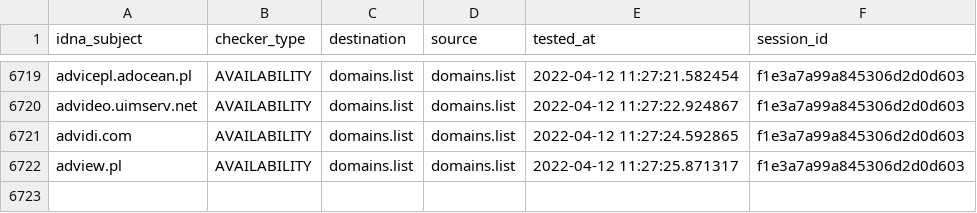
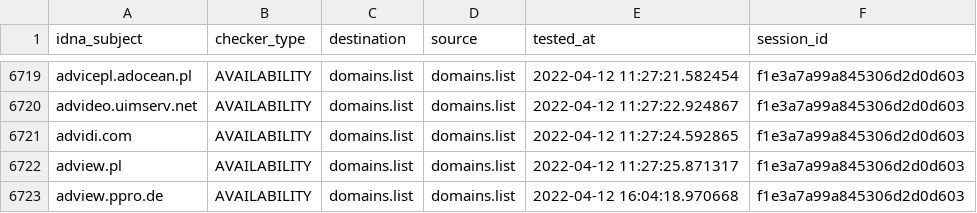
Before and after one commit to Ultimate-Hosts-Blacklist/Wiggum27_Blockers, a CSV file: output/domains.list/continue.csv, drawn as a sheet; only a part is shown, gaps mark what is left out; the diff names each change by its address in the sheet, - before the commit and + after, or states it on an @@ line.

```diff
--- a/output/domains.list/continue.csv
+++ b/output/domains.list/continue.csv
+row 6723: adview.ppro.de | AVAILABILITY | domains.list | domains.list | 2022-04-12 16:04:18.970668 | f1e3a7a99a845306d2d0d603
```
Also changed, not shown: .pyfunceble/inactive.csv, 5 other files.
